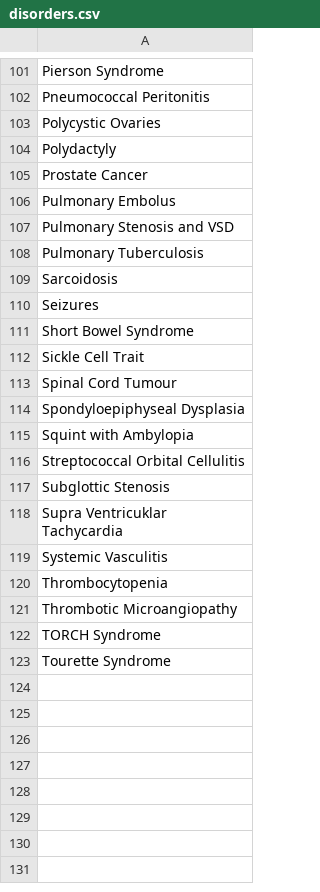
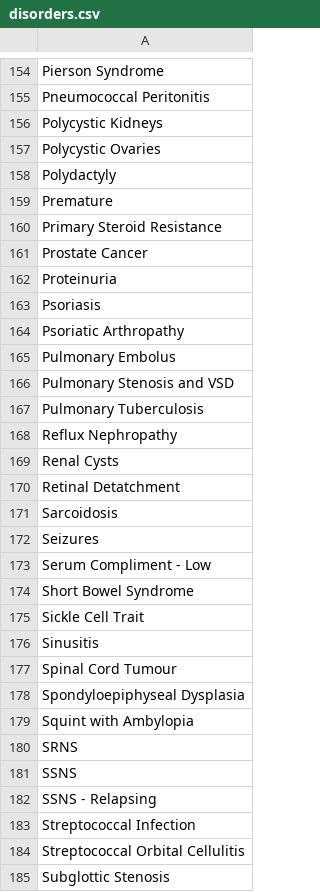
Before and after one commit to renalreg/radar, a CSV file: migration/data/disorders.csv, drawn as a sheet; only a part is shown, gaps mark what is left out; the shorter side is filled out with more unchanged rows; the diff covers the shown part only.

```diff
--- a/migration/data/disorders.csv
+++ b/migration/data/disorders.csv
@@ -102,5 +155,11 @@ Pierson Syndrome
 Pneumococcal Peritonitis
+Polycystic Kidneys
 Polycystic Ovaries
 Polydactyly
+Premature
+Primary Steroid Resistance
 Prostate Cancer
+Proteinuria
+Psoriasis
+Psoriatic Arthropathy
 Pulmonary Embolus
@@ -108,6 +167,11 @@ Pulmonary Stenosis and VSD
 Pulmonary Tuberculosis
+Reflux Nephropathy
+Renal Cysts
+Retinal Detatchment
 Sarcoidosis
 Seizures
+Serum Compliment - Low
 Short Bowel Syndrome
 Sickle Cell Trait
+Sinusitis
 Spinal Cord Tumour
@@ -115,2 +179,6 @@ Spondyloepiphyseal Dysplasia
 Squint with Ambylopia
+SRNS
+SSNS
+SSNS - Relapsing
+Streptococcal Infection
 Streptococcal Orbital Cellulitis
```
Also changed, not shown: 61 added rows, 1 removed row, 1 moved row and 1 edited cell elsewhere in this file, 1 other file.
